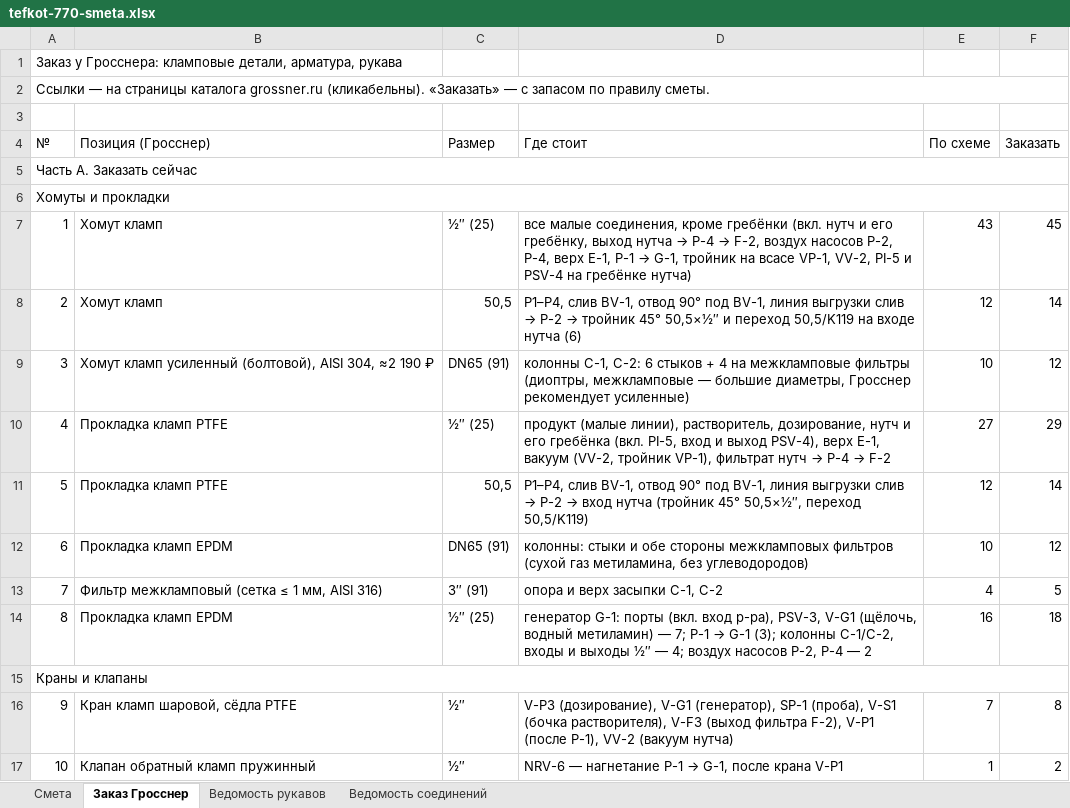
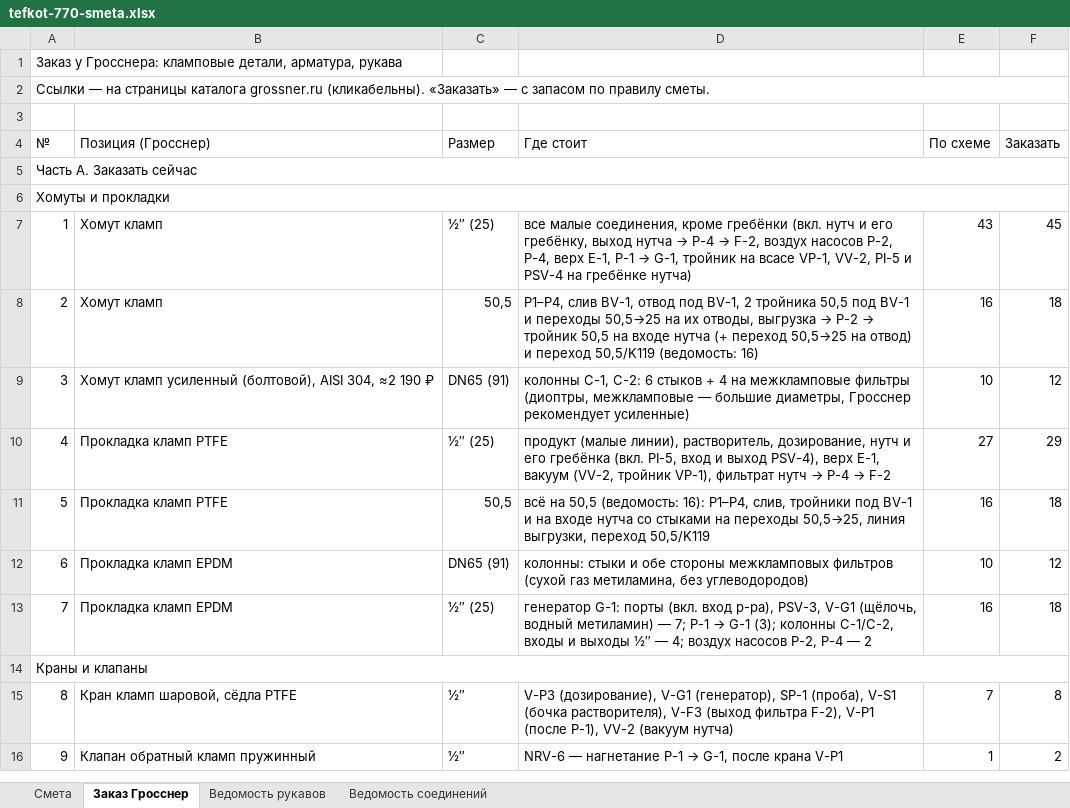
Before and after one commit to Elebra2005/claude, an Excel workbook: tefkot/itog/tefkot-770-smeta.xlsx, sheet Заказ Гросснер, drawn as a sheet; only a part is shown; values as stored, in another font and other column widths than the file's, no cell formats; removed rows and columns are numbered as before the commit, all else as after; the diff covers the shown part only; the diff names each change by its address in the sheet, - before the commit and + after, or states it on an @@ line.

```diff
--- a/tefkot/itog/tefkot-770-smeta.xlsx (sheet Заказ Гросснер)
+++ b/tefkot/itog/tefkot-770-smeta.xlsx (sheet Заказ Гросснер)
-row 8: 2 | Хомут кламп | 50,5 | P1–P4, слив BV-1, отвод 90° под BV-1, линия выгрузки слив → P-2 → тройник 45° 50,5×½″ и переход 50,5/K119 на входе нутча (6) | 12 | 14
+row 8: 2 | Хомут кламп | 50,5 | P1–P4, слив BV-1, отвод под BV-1, 2 тройника 50,5 под BV-1 и переходы 50,5→25 на их отводы, выгрузка → P-2 → тройник 50,5 на входе нутча (+ переход 50,5→25 на отвод) и переход 50,5/K119 (ведомость: 16) | 16 | 18
-row 11: 5 | Прокладка кламп PTFE | 50,5 | P1–P4, слив BV-1, отвод 90° под BV-1, линия выгрузки слив → P-2 → вход нутча (тройник 45° 50,5×½″, переход 50,5/K119) | 12 | 14
+row 11: 5 | Прокладка кламп PTFE | 50,5 | всё на 50,5 (ведомость: 16): P1–P4, слив, тройники под BV-1 и на входе нутча со стыками на переходы 50,5→25, линия выгрузки, переход 50,5/K119 | 16 | 18
-row 13: 7 | Фильтр межкламповый (сетка ≤ 1 мм, AISI 316) | 3″ (91) | опора и верх засыпки C-1, C-2 | 4 | 5
@@ column A (№) renumbered from row 13 down @@
```
Also changed, not shown: 3 added rows, 3 removed rows and 17 edited cells elsewhere in this sheet, sheet Ведомость соединений, sheet Смета, cell formats, 16 other files.
